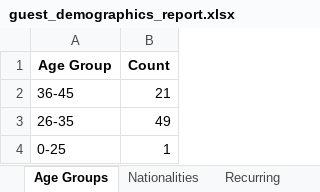
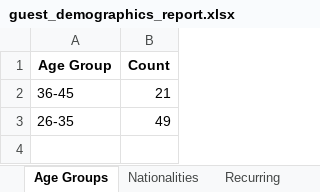
Before and after one commit to AEPFS2025Team10B/hotel_reservation_project, an Excel workbook: outputs/guest_demographics_report.xlsx, sheet Age Groups, drawn as a sheet; values as stored, in another font and other column widths than the file's, no borders; charts and pictures not drawn; the diff names each change by its address in the sheet, - before the commit and + after, or states it on an @@ line.

```diff
--- a/outputs/guest_demographics_report.xlsx (sheet Age Groups)
+++ b/outputs/guest_demographics_report.xlsx (sheet Age Groups)
-row 4: 0-25 | 1
```
Also changed, not shown: sheet Recurring, sheet Nationalities, charts or pictures, 1 other file.
